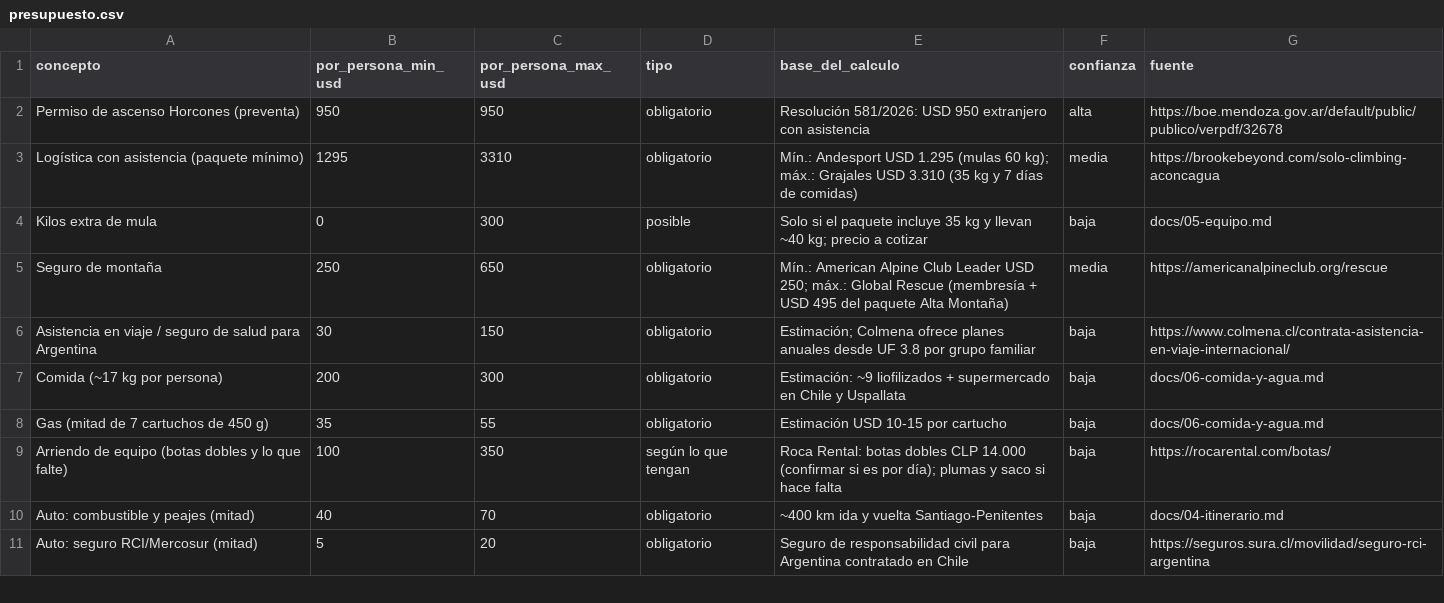
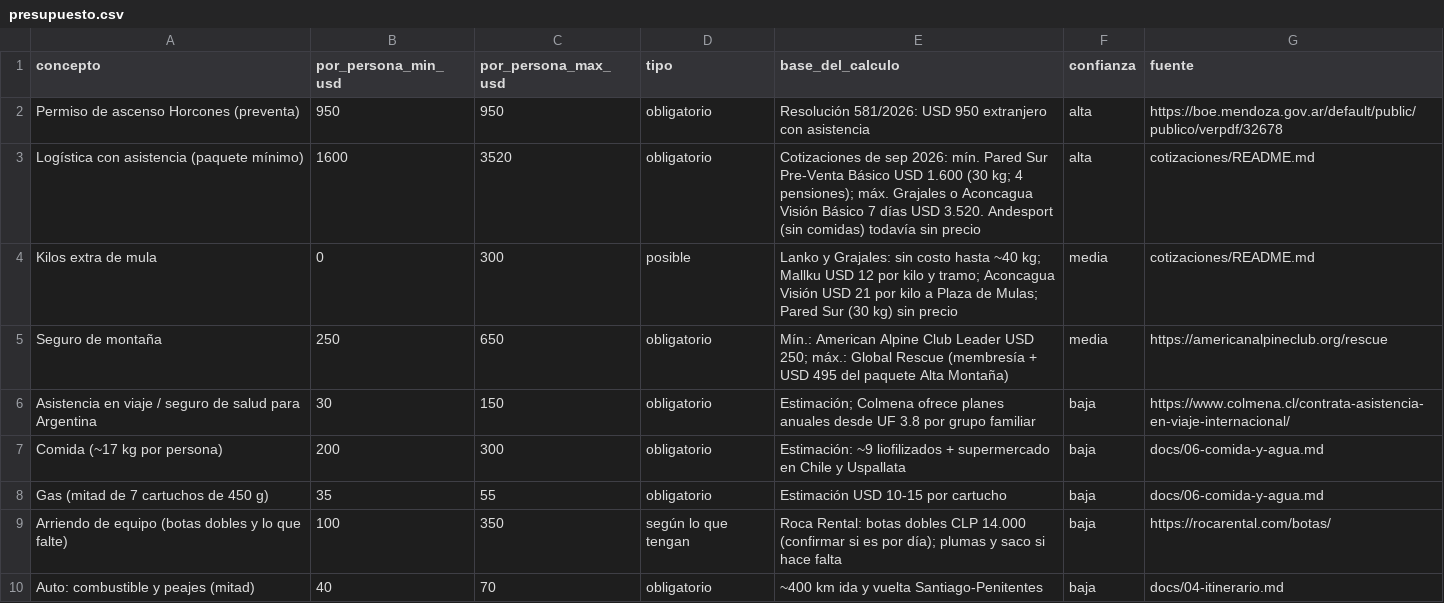
Before and after one commit to vsshvets/aconcagua-2027-vlad-y-felipe, a CSV file: datos/presupuesto.csv, drawn as a sheet; only a part is shown; the shorter side is filled out with more unchanged rows.

```diff
--- a/datos/presupuesto.csv
+++ b/datos/presupuesto.csv
@@ -2,4 +2,4 @@ concepto,por_persona_min_usd,por_persona_max_usd,tipo,base_del_calculo,confianza
 Permiso de ascenso Horcones (preventa),950,950,obligatorio,Resolución 581/2026: USD 950 extranjero con asistencia,alta,https://boe.mendoza.gov.ar/default/public/publico/verpdf/32678
-Logística con asistencia (paquete mínimo),1295,3310,obligatorio,Mín.: Andesport USD 1.295 (mulas 60 kg); máx.: Grajales USD 3.310 (35 kg y 7 días de comidas),media,https://brookebeyond.com/solo-climbing-aconcagua
-Kilos extra de mula,0,300,posible,Solo si el paquete incluye 35 kg y llevan ~40 kg; precio a cotizar,baja,docs/05-equipo.md
+Logística con asistencia (paquete mínimo),1600,3520,obligatorio,Cotizaciones de sep 2026: mín. Pared Sur Pre-Venta Básico USD 1.600 (30 kg; 4 pensiones); máx. Grajales o Aconcagua Visión Básico 7 días USD 3.520. Andesport (sin comidas) todavía sin precio,alta,cotizaciones/README.md
+Kilos extra de mula,0,300,posible,Lanko y Grajales: sin costo hasta ~40 kg; Mallku USD 12 por kilo y tramo; Aconcagua Visión USD 21 por kilo a Plaza de Mulas; Pared Sur (30 kg) sin precio,media,cotizaciones/README.md
 Seguro de montaña,250,650,obligatorio,Mín.: American Alpine Club Leader USD 250; máx.: Global Rescue (membresía + USD 495 del paquete Alta Montaña),media,https://americanalpineclub.org/rescue
```
Also changed, not shown: datos/cotizaciones.csv, 15 other files.
